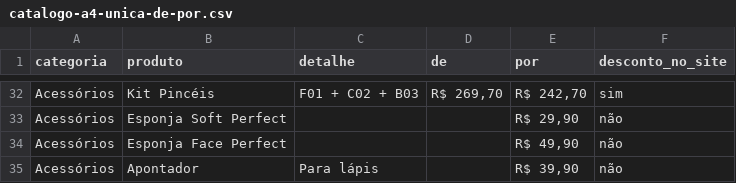
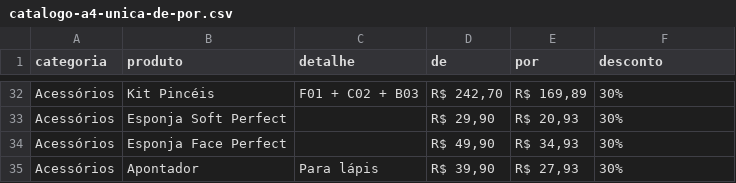
Before and after one commit to design-lfpro/LFPRO-STUDIO-IMAGES, a CSV file: catalogo/catalogo-a4-unica-de-por.csv, drawn as a sheet; only a part is shown, gaps mark what is left out; removed rows and columns are numbered as before the commit, all else as after; the diff covers the shown part only; the diff names each change by its address in the sheet, - before the commit and + after, or states it on an @@ line.

```diff
--- a/catalogo/catalogo-a4-unica-de-por.csv
+++ b/catalogo/catalogo-a4-unica-de-por.csv
-F1: desconto_no_site
+F1: desconto
-D32 (de): R$ 269,70
+D32 (de): R$ 242,70
-E32 (por): R$ 242,70
+E32 (por): R$ 169,89
-F32 (desconto): sim
+F32 (desconto): 30%
-D33 (de): (empty)
+D33 (de): R$ 29,90
-E33 (por): R$ 29,90
+E33 (por): R$ 20,93
-F33 (desconto): não
+F33 (desconto): 30%
-row 34: Acessórios | Esponja Face Perfect |  |  | R$ 49,90 | não
+row 34: Acessórios | Esponja Face Perfect |  | R$ 49,90 | R$ 34,93 | 30%
-D35 (de): (empty)
+D35 (de): R$ 39,90
-E35 (por): R$ 39,90
+E35 (por): R$ 27,93
-F35 (desconto): não
+F35 (desconto): 30%
```
Also changed, not shown: 5 added rows, 5 removed rows and 71 edited cells elsewhere in this file, 3 other files.
